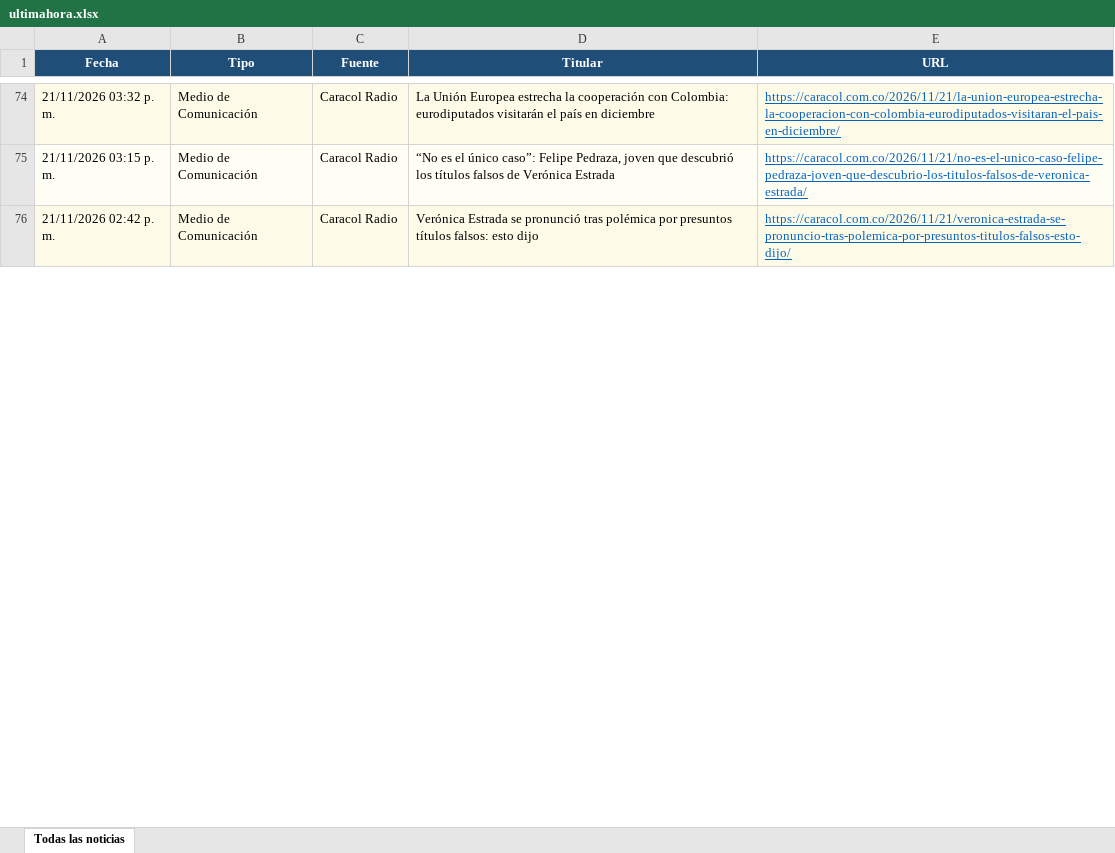
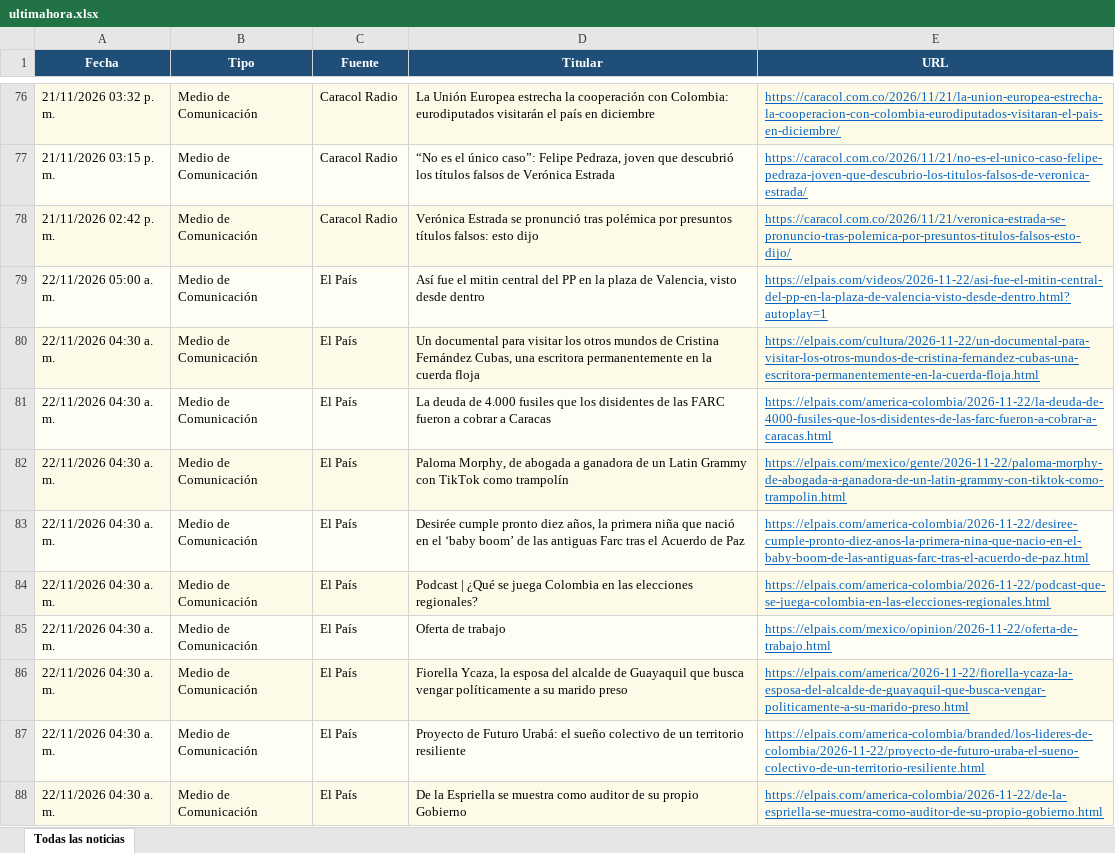
Before and after one commit to kevin961312/UltimaHora, an Excel workbook: docs/ultimahora.xlsx, sheet Todas las noticias, drawn as a sheet; only a part is shown, gaps mark what is left out; values as stored, in another font and other column widths than the file's, no borders; the diff covers the shown part only; the diff names each change by its address in the sheet, - before the commit and + after, or states it on an @@ line.

```diff
--- a/docs/ultimahora.xlsx (sheet Todas las noticias)
+++ b/docs/ultimahora.xlsx (sheet Todas las noticias)
+row 79: 22/11/2026 05:00 a. m. | Medio de Comunicación | El País | Así fue el mitin central del PP en la plaza de Valencia, visto desde dentro | https://elpais.com/videos/2026-11-22/asi-fue-el-mitin-central-del-pp-en-la-plaza-de-valencia-visto-desde-dentro.html?autoplay=1
+row 80: 22/11/2026 04:30 a. m. | Medio de Comunicación | El País | Un documental para visitar los otros mundos de Cristina Fernández Cubas, una escritora permanentemente en la cuerda floja | https://elpais.com/cultura/2026-11-22/un-documental-para-visitar-los-otros-mundos-de-cristina-fernandez-cubas-una-escritora-permanentemente-en-la-cuerda-floja.html
+row 81: 22/11/2026 04:30 a. m. | Medio de Comunicación | El País | La deuda de 4.000 fusiles que los disidentes de las FARC fueron a cobrar a Caracas | https://elpais.com/america-colombia/2026-11-22/la-deuda-de-4000-fusiles-que-los-disidentes-de-las-farc-fueron-a-cobrar-a-caracas.html
+row 82: 22/11/2026 04:30 a. m. | Medio de Comunicación | El País | Paloma Morphy, de abogada a ganadora de un Latin Grammy con TikTok como trampolín | https://elpais.com/mexico/gente/2026-11-22/paloma-morphy-de-abogada-a-ganadora-de-un-latin-grammy-con-tiktok-como-trampolin.html
+row 83: 22/11/2026 04:30 a. m. | Medio de Comunicación | El País | Desirée cumple pronto diez años, la primera niña que nació en el ‘baby boom’ de las antiguas Farc tras el Acuerdo de Paz | https://elpais.com/america-colombia/2026-11-22/desiree-cumple-pronto-diez-anos-la-primera-nina-que-nacio-en-el-baby-boom-de-las-antiguas-farc-tras-el-acuerdo-de-paz.html
+row 84: 22/11/2026 04:30 a. m. | Medio de Comunicación | El País | Podcast | ¿Qué se juega Colombia en las elecciones regionales? | https://elpais.com/america-colombia/2026-11-22/podcast-que-se-juega-colombia-en-las-elecciones-regionales.html
+row 85: 22/11/2026 04:30 a. m. | Medio de Comunicación | El País | Oferta de trabajo | https://elpais.com/mexico/opinion/2026-11-22/oferta-de-trabajo.html
+row 86: 22/11/2026 04:30 a. m. | Medio de Comunicación | El País | Fiorella Ycaza, la esposa del alcalde de Guayaquil que busca vengar políticamente a su marido preso | https://elpais.com/america/2026-11-22/fiorella-ycaza-la-esposa-del-alcalde-de-guayaquil-que-busca-vengar-politicamente-a-su-marido-preso.html
+row 87: 22/11/2026 04:30 a. m. | Medio de Comunicación | El País | Proyecto de Futuro Urabá: el sueño colectivo de un territorio resiliente | https://elpais.com/america-colombia/branded/los-lideres-de-colombia/2026-11-22/proyecto-de-futuro-uraba-el-sueno-colectivo-de-un-territorio-resiliente.html
+row 88: 22/11/2026 04:30 a. m. | Medio de Comunicación | El País | De la Espriella se muestra como auditor de su propio Gobierno | https://elpais.com/america-colombia/2026-11-22/de-la-espriella-se-muestra-como-auditor-de-su-propio-gobierno.html
```
Also changed, not shown: 108 added rows, 138 removed rows, 23 moved rows and 164 edited cells elsewhere in this sheet, 1 other file.
